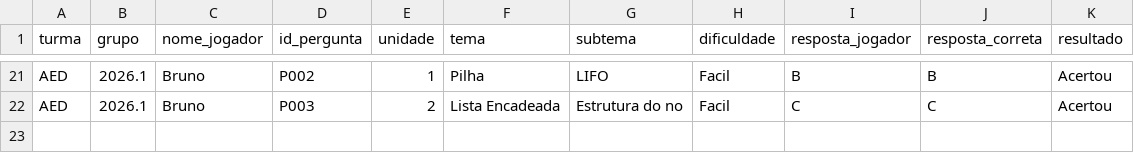
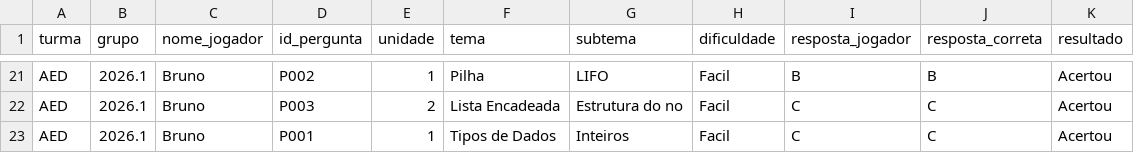
Before and after one commit to Brunexos/projeto-aed, a CSV file: historico_respostas.csv, drawn as a sheet; only a part is shown, gaps mark what is left out; the diff names each change by its address in the sheet, - before the commit and + after, or states it on an @@ line.

```diff
--- a/historico_respostas.csv
+++ b/historico_respostas.csv
+row 23: AED | 2026.1 | Bruno | P001 | 1 | Tipos de Dados | Inteiros | Facil | C | C | Acertou
```
Also changed, not shown: 5 other files.
